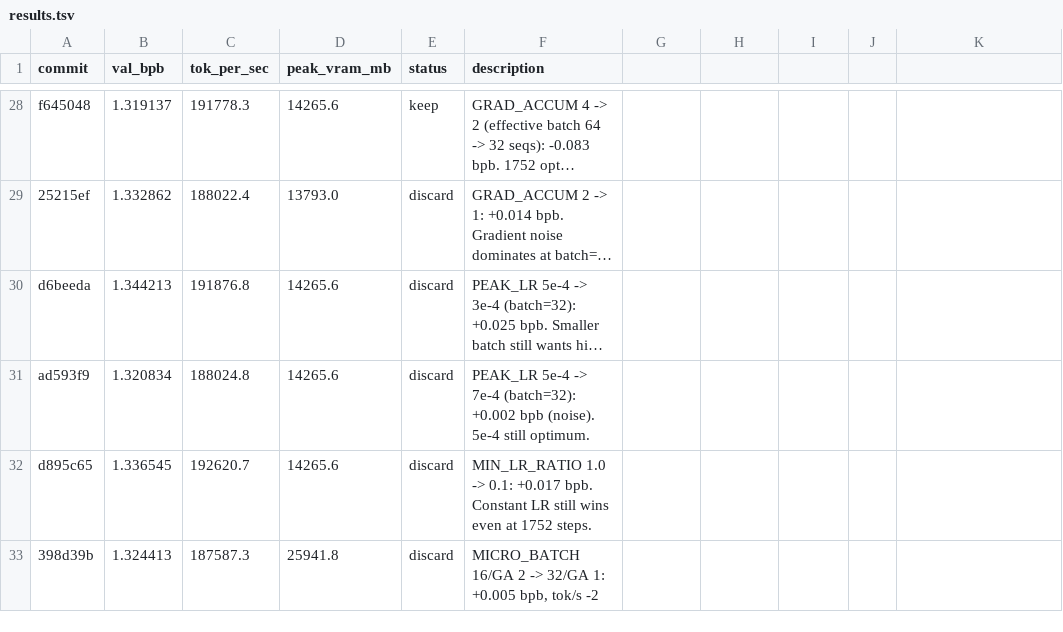
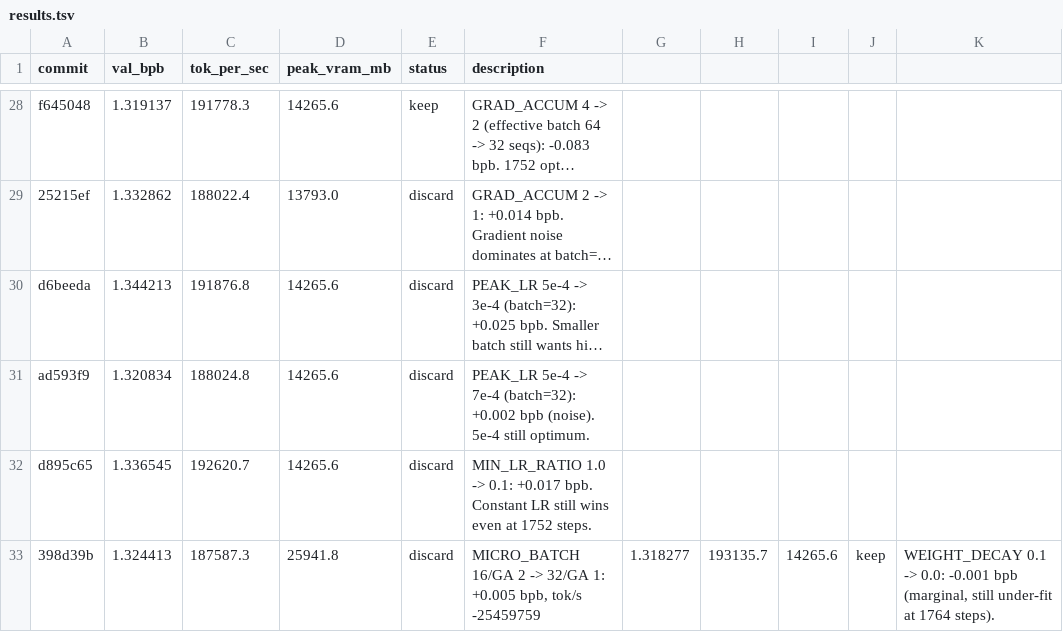
Before and after one commit to rbownes/Gpt-repro-, a TSV file: autoresearch/results.tsv, drawn as a sheet; only a part is shown, gaps mark what is left out; long unchanged cells end in ….

Commit message:
results: keep WEIGHT_DECAY 0.0 (val_bpb 1.3183, -0.001)

```diff
--- a/autoresearch/results.tsv
+++ b/autoresearch/results.tsv
@@ -32,2 +32,2 @@ ad593f9	1.320834	188024.8	14265.6	discard	PEAK_LR 5e-4 -> 7e-4 (batch=32): +0.00
 d895c65	1.336545	192620.7	14265.6	discard	MIN_LR_RATIO 1.0 -> 0.1: +0.017 bpb. Constant LR still wins even at 1752 steps.
-398d39b	1.324413	187587.3	25941.8	discard	MICRO_BATCH 16/GA 2 -> 32/GA 1: +0.005 bpb, tok/s -2
+398d39b	1.324413	187587.3	25941.8	discard	MICRO_BATCH 16/GA 2 -> 32/GA 1: +0.005 bpb, tok/s -25459759	1.318277	193135.7	14265.6	keep	WEIGHT_DECAY 0.1 -> 0.0: -0.001 bpb (marginal, still under-fit at 1764 steps).
```
